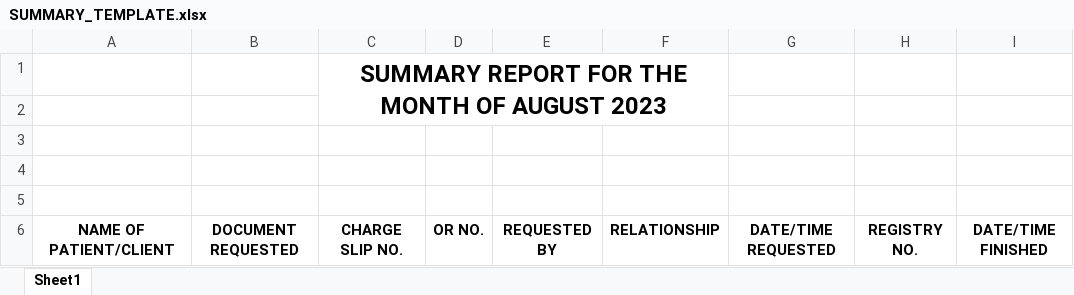
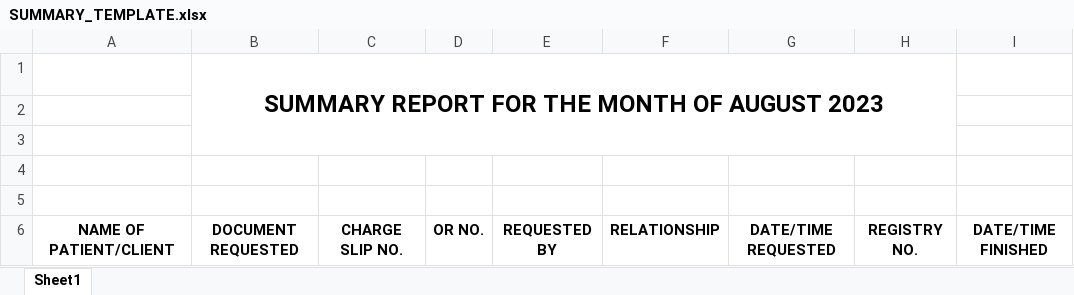
Before and after one commit to aspangcatan/qrcode-tracker, an Excel workbook: public/excel/SUMMARY_TEMPLATE.xlsx, sheet Sheet1, drawn as a sheet; values as stored, in another font and other column widths than the file's, no borders; removed rows and columns are numbered as before the commit, all else as after; the diff names each change by its address in the sheet, - before the commit and + after, or states it on an @@ line.

```diff
--- a/public/excel/SUMMARY_TEMPLATE.xlsx (sheet Sheet1)
+++ b/public/excel/SUMMARY_TEMPLATE.xlsx (sheet Sheet1)
-row 1:  |  | SUMMARY REPORT FOR THE MONTH OF AUGUST 2023
+row 1:  | SUMMARY REPORT FOR THE MONTH OF AUGUST 2023
```
Also changed, not shown: 9 other files.
